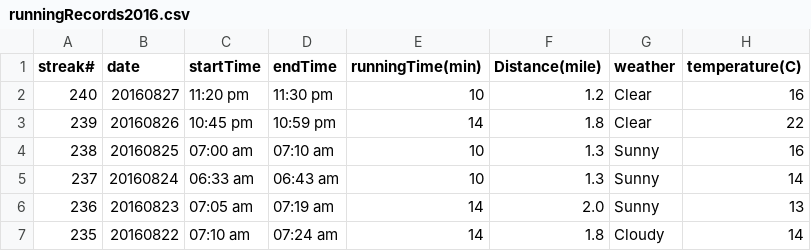
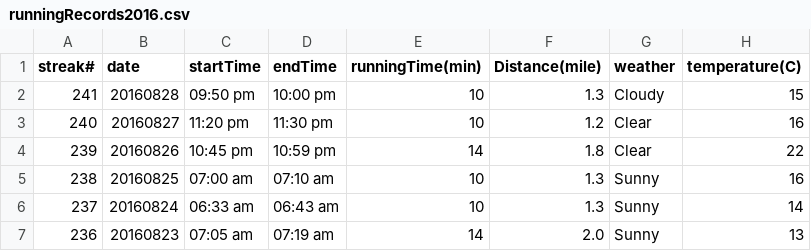
Before and after one commit to conge/RunningStreak, a CSV file: runningRecords2016.csv, drawn as a sheet; only a part is shown; the shorter side is filled out with more unchanged rows; the diff names each change by its address in the sheet, - before the commit and + after, or states it on an @@ line.

Commit message:
Streak 241. ankle is better than yesterday, almost no pain

```diff
--- a/runningRecords2016.csv
+++ b/runningRecords2016.csv
+row 2: 241 | 20160828 | 09:50 pm | 10:00 pm | 10 | 1.3 | Cloudy | 15
```
Also changed, not shown: 1 other file.
